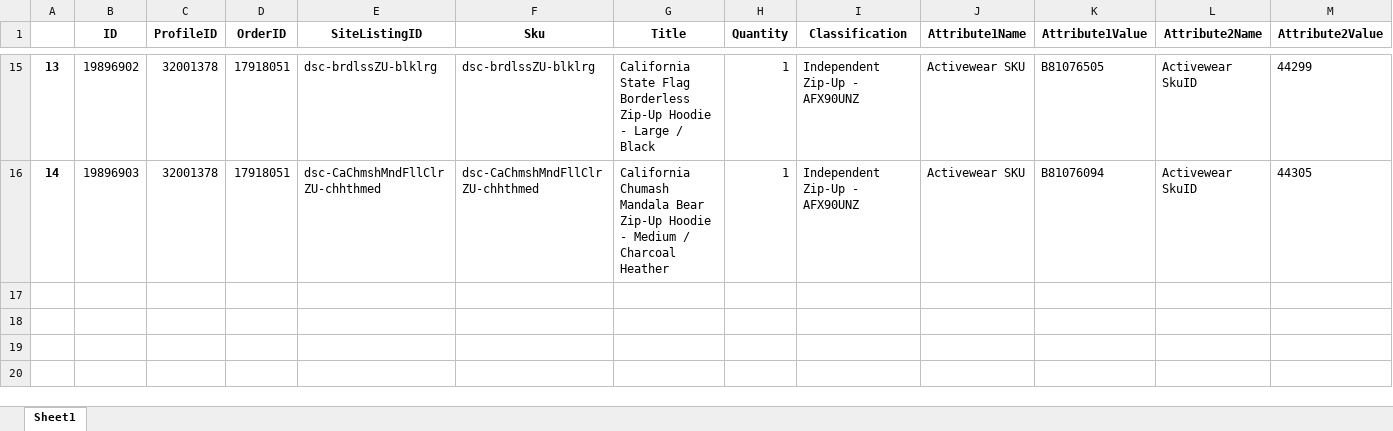
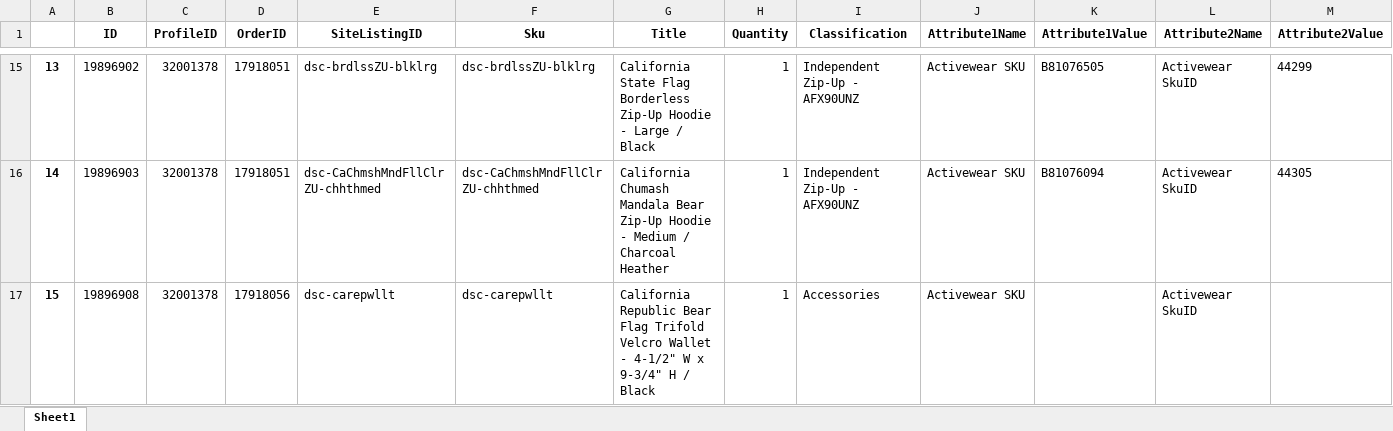
Before and after one commit to chemicalpleasures/flaskUploader, an Excel workbook: static/excel/Activewear Upload.xlsx, sheet Sheet1, drawn as a sheet; only a part is shown, gaps mark what is left out; values as stored, in another font and other column widths than the file's, no borders; the diff names each change by its address in the sheet, - before the commit and + after, or states it on an @@ line.

```diff
--- a/static/excel/Activewear Upload.xlsx (sheet Sheet1)
+++ b/static/excel/Activewear Upload.xlsx (sheet Sheet1)
+row 17: 15 | 19896908 | 32001378 | 17918056 | dsc-carepwllt | dsc-carepwllt | California Republic Bear Flag Trifold Velcro Wallet - 4-1/2" W x 9-3/4" H / Black | 1 | Accessories | Activewear SKU |  | Activewear SkuID
```
Also changed, not shown: ID data.xlsx, static/excel/Activewear_Upload.xlsx, 4 other files.
